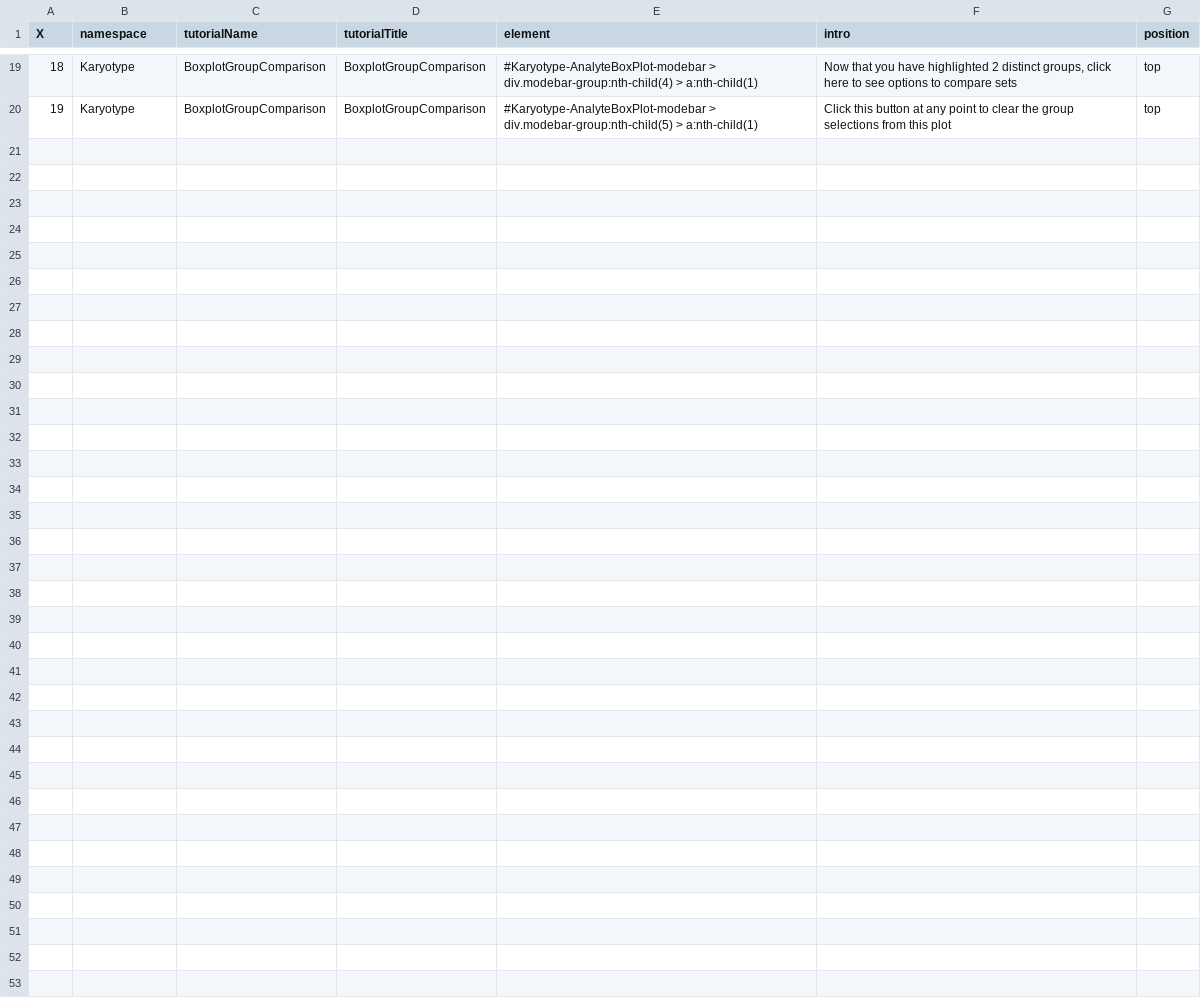
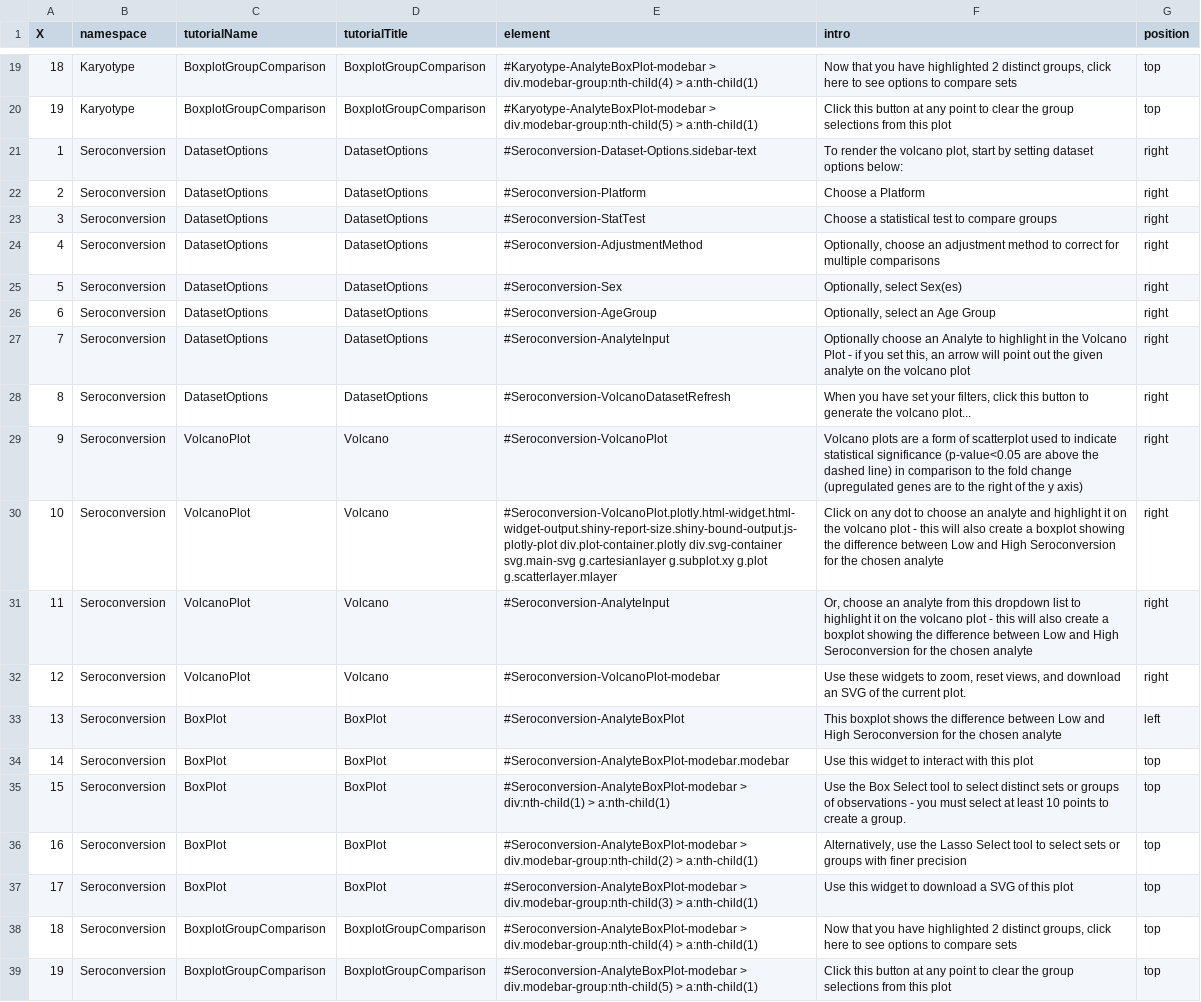
Before and after one commit to cusom/CUSOM.COVIDome.Shiny-Apps, a TSV file: Proteome/config/tutorials.tsv, drawn as a sheet; only a part is shown, gaps mark what is left out.

Commit message:
Adding Seroconversion Module to all apps - module, tutorials, data prep, source data changes

```diff
--- a/Proteome/config/tutorials.tsv
+++ b/Proteome/config/tutorials.tsv
@@ -20 +20,20 @@ X	namespace	tutorialName	tutorialTitle	element	intro	position
 19	Karyotype	BoxplotGroupComparison	BoxplotGroupComparison	#Karyotype-AnalyteBoxPlot-modebar > div.modebar-group:nth-child(5) > a:nth-child(1)	Click this button at any point to clear the group selections from this plot	top
+1	Seroconversion	DatasetOptions	DatasetOptions	#Seroconversion-Dataset-Options.sidebar-text	To render the volcano plot, start by setting dataset options below:	right
+2	Seroconversion	DatasetOptions	DatasetOptions	#Seroconversion-Platform	Choose a Platform	right
+3	Seroconversion	DatasetOptions	DatasetOptions	#Seroconversion-StatTest	Choose a statistical test to compare groups 	right
+4	Seroconversion	DatasetOptions	DatasetOptions	#Seroconversion-AdjustmentMethod	Optionally, choose an adjustment method to correct for multiple comparisons	right
+5	Seroconversion	DatasetOptions	DatasetOptions	#Seroconversion-Sex	Optionally, select Sex(es)	right
+6	Seroconversion	DatasetOptions	DatasetOptions	#Seroconversion-AgeGroup	Optionally, select an Age Group	right
+7	Seroconversion	DatasetOptions	DatasetOptions	#Seroconversion-AnalyteInput	Optionally choose an Analyte to highlight in the Volcano Plot - if you set this, an arrow will point out the given analyte on the volcano plot	right
+8	Seroconversion	DatasetOptions	DatasetOptions	#Seroconversion-VolcanoDatasetRefresh	When you have set your filters, click this button to generate the volcano plot...	right
+9	Seroconversion	VolcanoPlot	Volcano	#Seroconversion-VolcanoPlot	"Volcano plots are a form of scatterplot used to indicate statistical significance (p-value<0.05 are above the dashed line) in comparison to the fold change (upregulated genes are to the right of the y axis)"	right
+10	Seroconversion	VolcanoPlot	Volcano	#Seroconversion-VolcanoPlot.plotly.html-widget.html-widget-output.shiny-report-size.shiny-bound-output.js-plotly-plot div.plot-container.plotly div.svg-container svg.main-svg g.cartesianlayer g.subplot.xy g.plot g.scatterlayer.mlayer	Click on any dot to choose an analyte and highlight it on the volcano plot - this will also create a boxplot showing the difference between Low and High Seroconversion for the chosen analyte 	right
+11	Seroconversion	VolcanoPlot	Volcano	#Seroconversion-AnalyteInput	Or, choose an analyte from this dropdown list to highlight it on the volcano plot - this will also create a boxplot showing the difference between Low and High Seroconversion for the chosen analyte 	right
+12	Seroconversion	VolcanoPlot	Volcano	#Seroconversion-VolcanoPlot-modebar	Use these widgets to zoom, reset views, and download an SVG of the current plot. 	right
+13	Seroconversion	BoxPlot	BoxPlot	#Seroconversion-AnalyteBoxPlot	This boxplot shows the difference between Low and High Seroconversion for the chosen analyte	left
+14	Seroconversion	BoxPlot	BoxPlot	#Seroconversion-AnalyteBoxPlot-modebar.modebar	Use this widget to interact with this plot	top
+15	Seroconversion	BoxPlot	BoxPlot	#Seroconversion-AnalyteBoxPlot-modebar > div:nth-child(1) > a:nth-child(1)	Use the Box Select tool to select distinct sets or groups of observations - you must select at least 10 points to create a group. 	top
+16	Seroconversion	BoxPlot	BoxPlot	#Seroconversion-AnalyteBoxPlot-modebar > div.modebar-group:nth-child(2) > a:nth-child(1)	Alternatively, use the Lasso Select tool to select sets or groups with finer precision	top
+17	Seroconversion	BoxPlot	BoxPlot	#Seroconversion-AnalyteBoxPlot-modebar > div.modebar-group:nth-child(3) > a:nth-child(1)	Use this widget to download a SVG of this plot	top
+18	Seroconversion	BoxplotGroupComparison	BoxplotGroupComparison	#Seroconversion-AnalyteBoxPlot-modebar > div.modebar-group:nth-child(4) > a:nth-child(1)	Now that you have highlighted 2 distinct groups, click here to see options to compare sets	top
+19	Seroconversion	BoxplotGroupComparison	BoxplotGroupComparison	#Seroconversion-AnalyteBoxPlot-modebar > div.modebar-group:nth-child(5) > a:nth-child(1)	Click this button at any point to clear the group selections from this plot	top
```
Also changed, not shown: Immune Maps/config/tutorials.tsv, Metabolome/config/tutorials.tsv, 16 other files.
